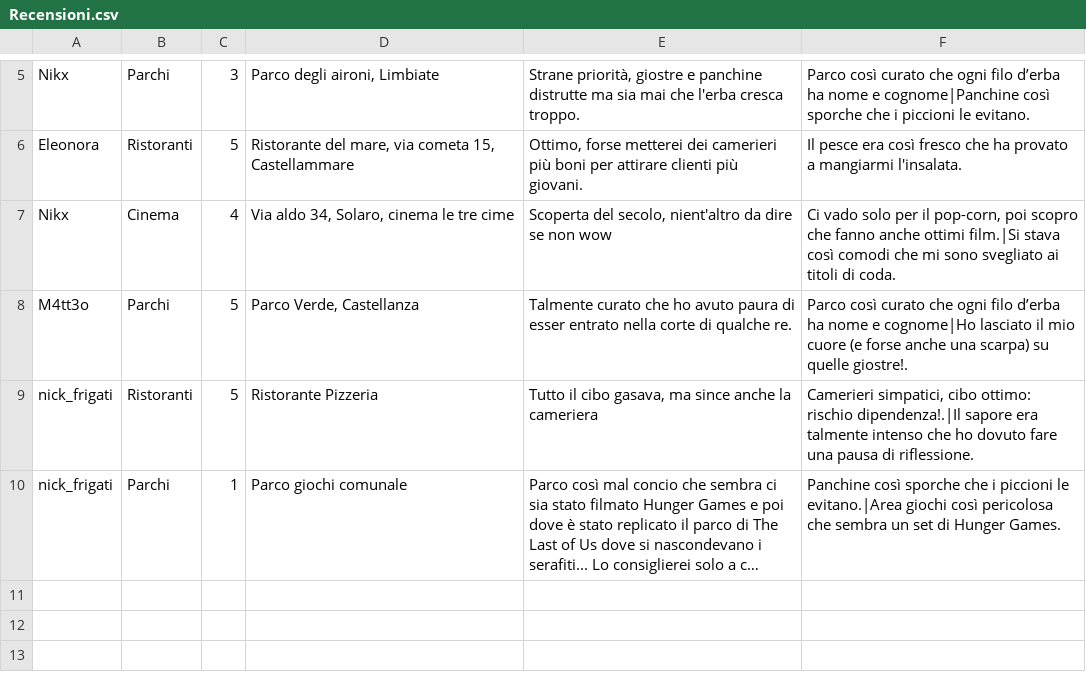
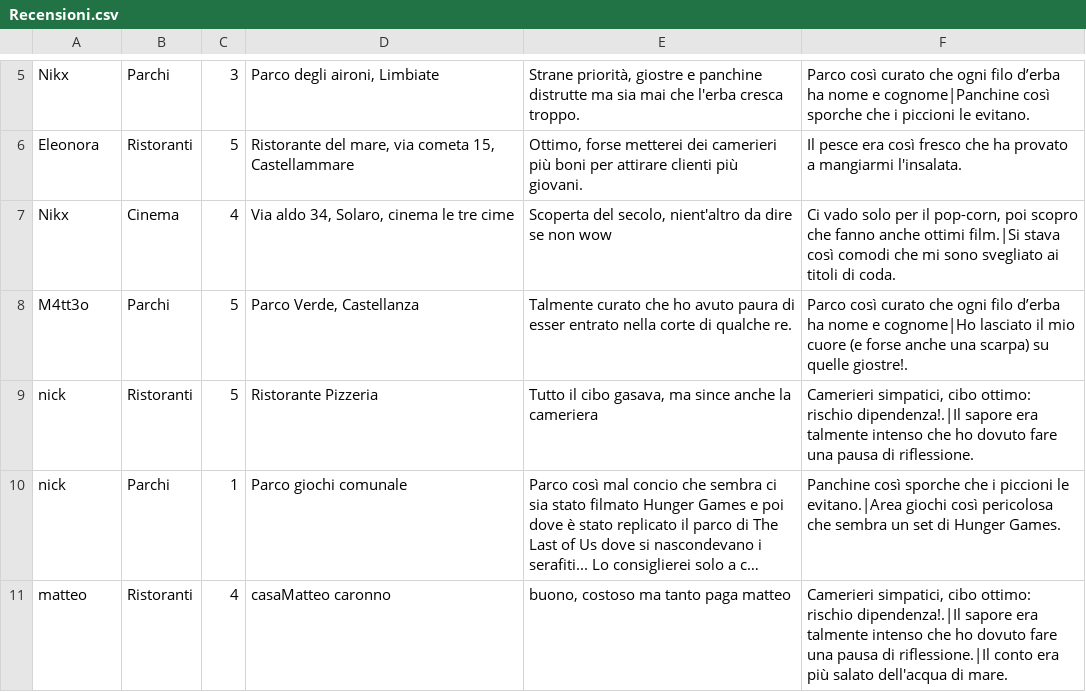
Before and after one commit to NikxDev14/Aiutino, a CSV file: Aiutino/Recensioni.csv, drawn as a sheet; only a part is shown, gaps mark what is left out; long unchanged cells end in …; the diff names each change by its address in the sheet, - before the commit and + after, or states it on an @@ line.

```diff
--- a/Aiutino/Recensioni.csv
+++ b/Aiutino/Recensioni.csv
-A9:A10: nick_frigati
+A9:A10: nick
+row 11: matteo | Ristoranti | 4 | casaMatteo caronno | buono, costoso ma tanto paga matteo | Camerieri simpatici, cibo ottimo: rischio dipendenza!.|Il sapore era talmente intenso che ho dovuto fare una pausa di riflessione.|Il conto era più salato dell'acqua di mare.
```
Also changed, not shown: 6 other files.
